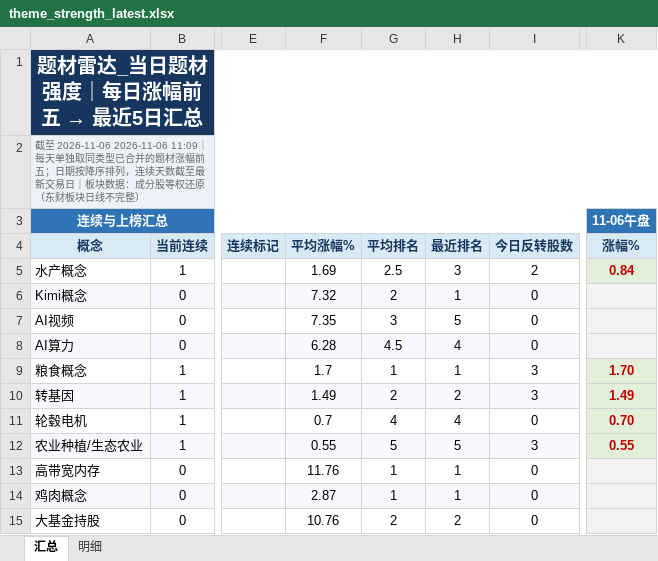
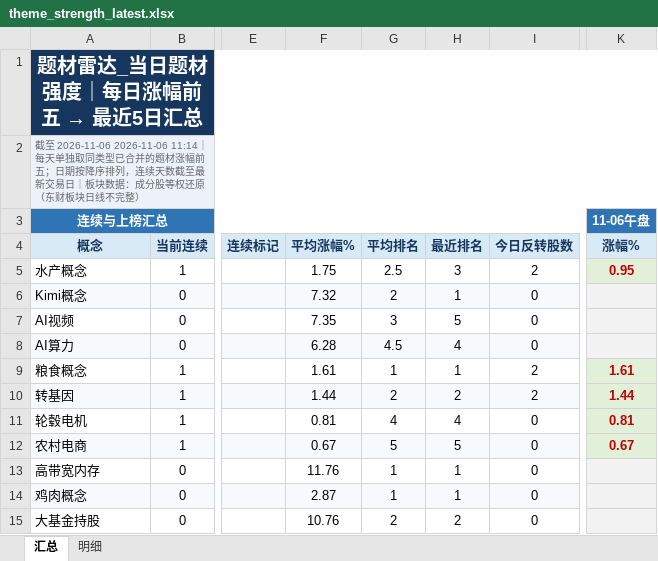
Before and after one commit to nancybhc/a-share-blast-lab, an Excel workbook: data/theme_strength_latest.xlsx, sheet 汇总, drawn as a sheet; only a part is shown, gaps mark what is left out; values as stored, in another font and other column widths than the file's, no borders; the diff names each change by its address in the sheet, - before the commit and + after, or states it on an @@ line.

```diff
--- a/data/theme_strength_latest.xlsx (sheet 汇总)
+++ b/data/theme_strength_latest.xlsx (sheet 汇总)
-A2: …至 2026-11-06 2026-11-06 11:09｜每天单…
+A2: …至 2026-11-06 2026-11-06 11:14｜每天单…
-F5: 1.69
+F5: 1.75
-K5: 0.84
+K5: 0.95
-F9: 1.7
+F9: 1.61
-I9:I10: 3
+I9:I10: 2
-K9: 1.70
+K9: 1.61
-F10: 1.49
+F10: 1.44
-K10: 1.49
+K10: 1.44
-F11: 0.7
+F11: 0.81
-K11: 0.70
+K11: 0.81
-A12: 农业种植/生态农业
+A12: 农村电商
-F12: 0.55
+F12: 0.67
-I12: 3
+I12: 0
-K12: 0.55
+K12: 0.67
```
Also changed, not shown: sheet 明细, 6 other files.
